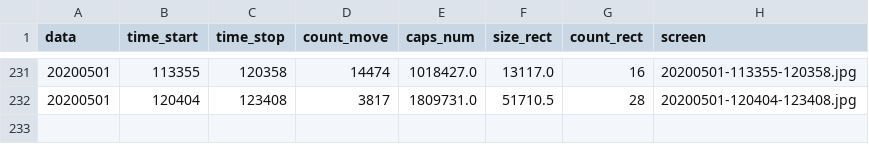
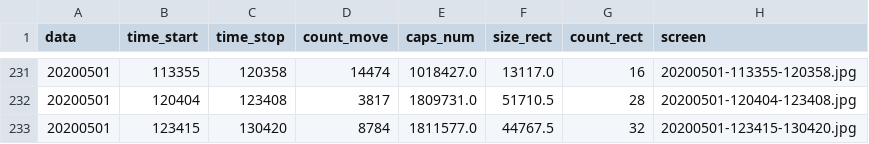
Before and after one commit to va1entei/video_stat, a CSV file: insec1/names.1.4.csv, drawn as a sheet; only a part is shown, gaps mark what is left out.

```diff
--- a/insec1/names.1.4.csv
+++ b/insec1/names.1.4.csv
@@ -232 +232,2 @@ data,time_start,time_stop,count_move,caps_num,size_rect,count_rect,screen
 20200501,120404,123408,3817,1809731.0,51710.5,28,20200501-120404-123408.jpg
+20200501,123415,130420,8784,1811577.0,44767.5,32,20200501-123415-130420.jpg
```
Also changed, not shown: 2 other files.
